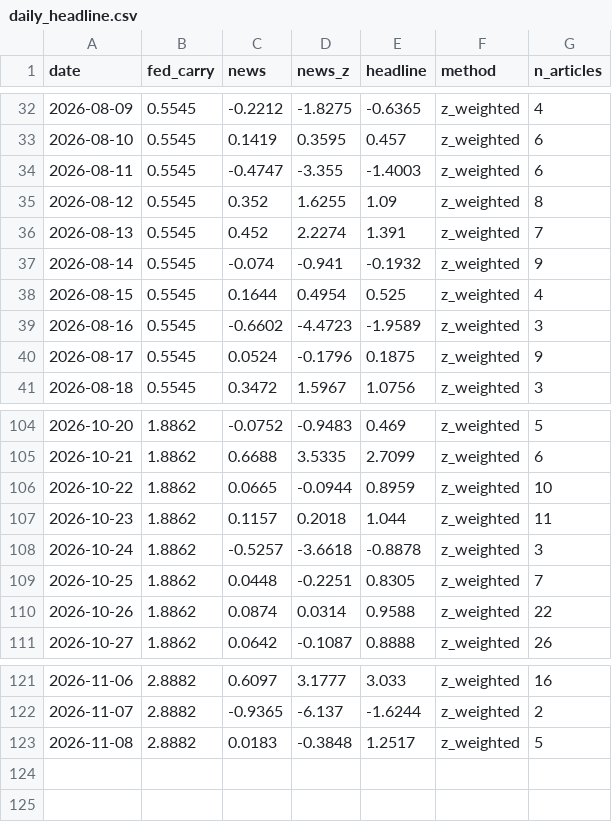
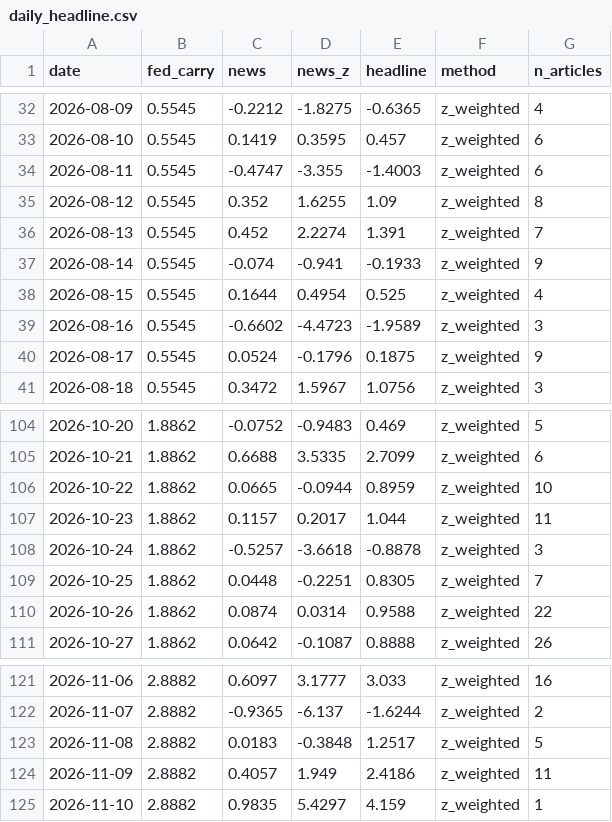
Before and after one commit to 2026-AICP/fomc-sentiment-agents, a CSV file: outputs/daily_headline.csv, drawn as a sheet; only a part is shown, gaps mark what is left out.

```diff
--- a/outputs/daily_headline.csv
+++ b/outputs/daily_headline.csv
@@ -36,3 +36,3 @@ date,fed_carry,news,news_z,headline,method,n_articles
 2026-08-13,0.5545,0.452,2.2274,1.391,z_weighted,7
-2026-08-14,0.5545,-0.074,-0.941,-0.1932,z_weighted,9
+2026-08-14,0.5545,-0.074,-0.941,-0.1933,z_weighted,9
 2026-08-15,0.5545,0.1644,0.4954,0.525,z_weighted,4
@@ -106,3 +106,3 @@ date,fed_carry,news,news_z,headline,method,n_articles
 2026-10-22,1.8862,0.0665,-0.0944,0.8959,z_weighted,10
-2026-10-23,1.8862,0.1157,0.2018,1.044,z_weighted,11
+2026-10-23,1.8862,0.1157,0.2017,1.044,z_weighted,11
 2026-10-24,1.8862,-0.5257,-3.6618,-0.8878,z_weighted,3
@@ -123 +123,3 @@ date,fed_carry,news,news_z,headline,method,n_articles
 2026-11-08,2.8882,0.0183,-0.3848,1.2517,z_weighted,5
+2026-11-09,2.8882,0.4057,1.949,2.4186,z_weighted,11
+2026-11-10,2.8882,0.9835,5.4297,4.159,z_weighted,1
```
Also changed, not shown: outputs/daily_signals.csv, outputs/news_index_live.csv, 11 other files.
